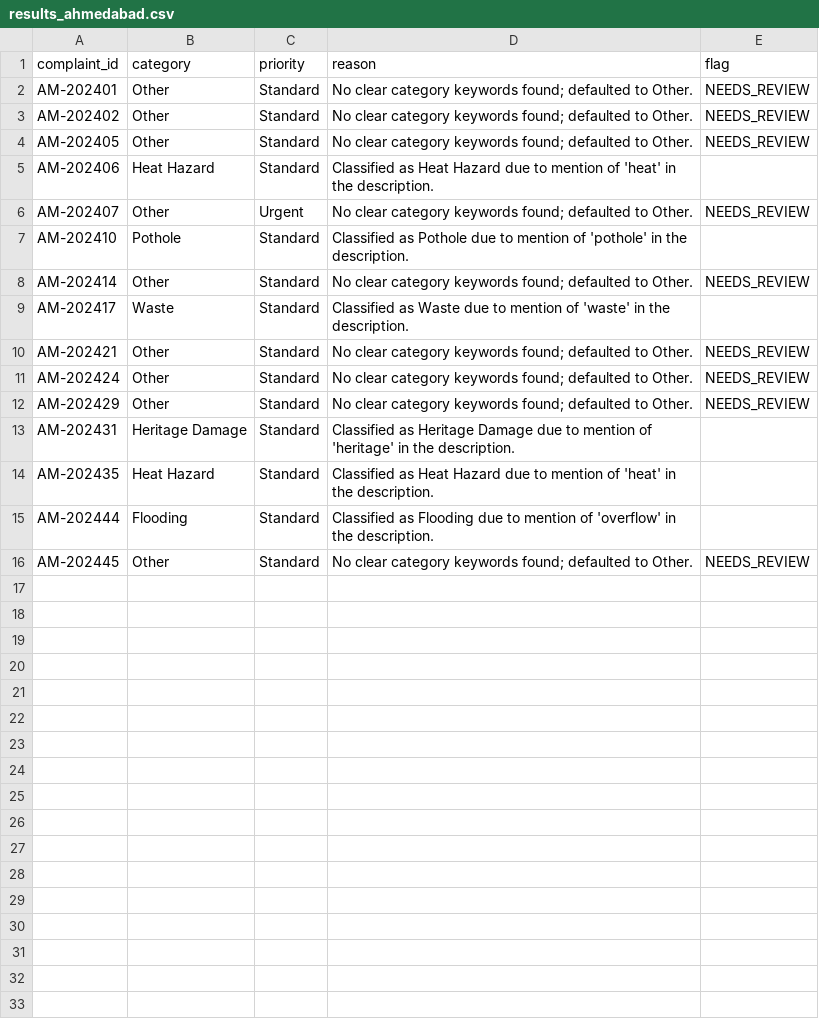
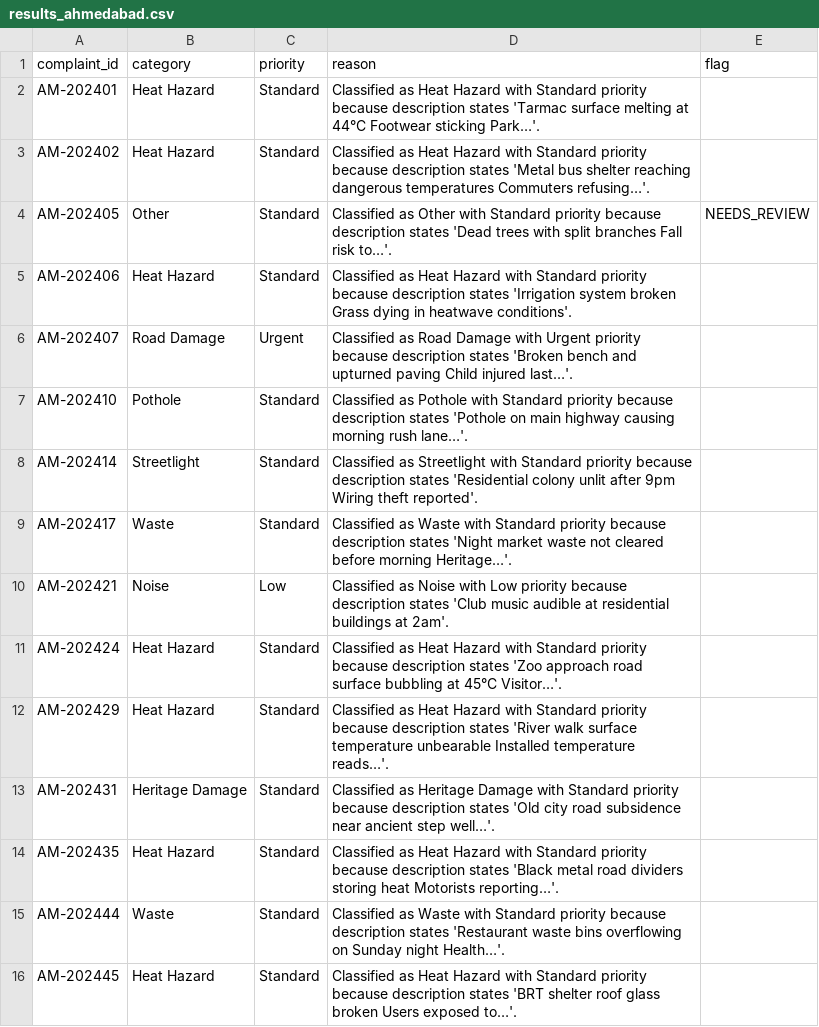
Before and after one commit to nasscomAI/prompt-to-production, a CSV file: uc-0a/results_ahmedabad.csv, drawn as a sheet.

Commit message:
UC-0A Fix missing justification + false confidence: stub classifier with no reason/flag enforcement -> implemented keyword-scored classification with quoted reasons, severity-triggered Urgent, NEEDS_REVIEW ambiguity flags, regenerated results

```diff
--- a/uc-0a/results_ahmedabad.csv
+++ b/uc-0a/results_ahmedabad.csv
@@ -1,16 +1,16 @@
 complaint_id,category,priority,reason,flag
-AM-202401,Other,Standard,No clear category keywords found; defaulted to Other.,NEEDS_REVIEW
-AM-202402,Other,Standard,No clear category keywords found; defaulted to Other.,NEEDS_REVIEW
-AM-202405,Other,Standard,No clear category keywords found; defaulted to Other.,NEEDS_REVIEW
-AM-202406,Heat Hazard,Standard,Classified as Heat Hazard due to mention of 'heat' in the description.,
-AM-202407,Other,Urgent,No clear category keywords found; defaulted to Other.,NEEDS_REVIEW
-AM-202410,Pothole,Standard,Classified as Pothole due to mention of 'pothole' in the description.,
-AM-202414,Other,Standard,No clear category keywords found; defaulted to Other.,NEEDS_REVIEW
-AM-202417,Waste,Standard,Classified as Waste due to mention of 'waste' in the description.,
-AM-202421,Other,Standard,No clear category keywords found; defaulted to Other.,NEEDS_REVIEW
-AM-202424,Other,Standard,No clear category keywords found; defaulted to Other.,NEEDS_REVIEW
-AM-202429,Other,Standard,No clear category keywords found; defaulted to Other.,NEEDS_REVIEW
-AM-202431,Heritage Damage,Standard,Classified as Heritage Damage due to mention of 'heritage' in the description.,
-AM-202435,Heat Hazard,Standard,Classified as Heat Hazard due to mention of 'heat' in the description.,
-AM-202444,Flooding,Standard,Classified as Flooding due to mention of 'overflow' in the description.,
-AM-202445,Other,Standard,No clear category keywords found; defaulted to Other.,NEEDS_REVIEW
+AM-202401,Heat Hazard,Standard,Classified as Heat Hazard with Standard priority because description states 'Tarmac surface melting at 44°C Footwear sticking Park…'.,
+AM-202402,Heat Hazard,Standard,Classified as Heat Hazard with Standard priority because description states 'Metal bus shelter reaching dangerous temperatures Commuters refusing…'.,
+AM-202405,Other,Standard,Classified as Other with Standard priority because description states 'Dead trees with split branches Fall risk to…'.,NEEDS_REVIEW
+AM-202406,Heat Hazard,Standard,Classified as Heat Hazard with Standard priority because description states 'Irrigation system broken Grass dying in heatwave conditions'.,
+AM-202407,Road Damage,Urgent,Classified as Road Damage with Urgent priority because description states 'Broken bench and upturned paving Child injured last…'.,
+AM-202410,Pothole,Standard,Classified as Pothole with Standard priority because description states 'Pothole on main highway causing morning rush lane…'.,
+AM-202414,Streetlight,Standard,Classified as Streetlight with Standard priority because description states 'Residential colony unlit after 9pm Wiring theft reported'.,
+AM-202417,Waste,Standard,Classified as Waste with Standard priority because description states 'Night market waste not cleared before morning Heritage…'.,
+AM-202421,Noise,Low,Classified as Noise with Low priority because description states 'Club music audible at residential buildings at 2am'.,
+AM-202424,Heat Hazard,Standard,Classified as Heat Hazard with Standard priority because description states 'Zoo approach road surface bubbling at 45°C Visitor…'.,
+AM-202429,Heat Hazard,Standard,Classified as Heat Hazard with Standard priority because description states 'River walk surface temperature unbearable Installed temperature reads…'.,
+AM-202431,Heritage Damage,Standard,Classified as Heritage Damage with Standard priority because description states 'Old city road subsidence near ancient step well…'.,
+AM-202435,Heat Hazard,Standard,Classified as Heat Hazard with Standard priority because description states 'Black metal road dividers storing heat Motorists reporting…'.,
+AM-202444,Waste,Standard,Classified as Waste with Standard priority because description states 'Restaurant waste bins overflowing on Sunday night Health…'.,
+AM-202445,Heat Hazard,Standard,Classified as Heat Hazard with Standard priority because description states 'BRT shelter roof glass broken Users exposed to…'.,
```
Also changed, not shown: uc-0a/results_hyderabad.csv, uc-0a/results_kolkata.csv, 4 other files.
